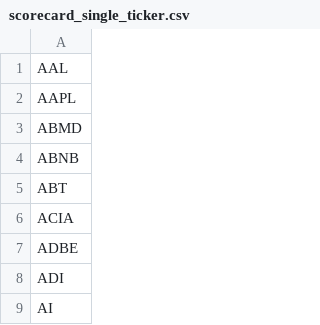
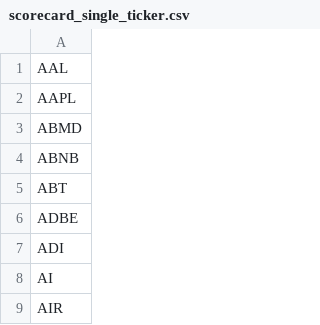
Before and after one commit to yh2n/financial-analysis-v2, a CSV file: data/baskets/scorecard_single_ticker.csv, drawn as a sheet; only a part is shown; the shorter side is filled out with more unchanged rows.

Commit message:
Delete ACIA(acquired by cisco).

```diff
--- a/data/baskets/scorecard_single_ticker.csv
+++ b/data/baskets/scorecard_single_ticker.csv
@@ -5,3 +5,2 @@ ABNB
 ABT
-ACIA
 ADBE
```
Also changed, not shown: 1 other file.
